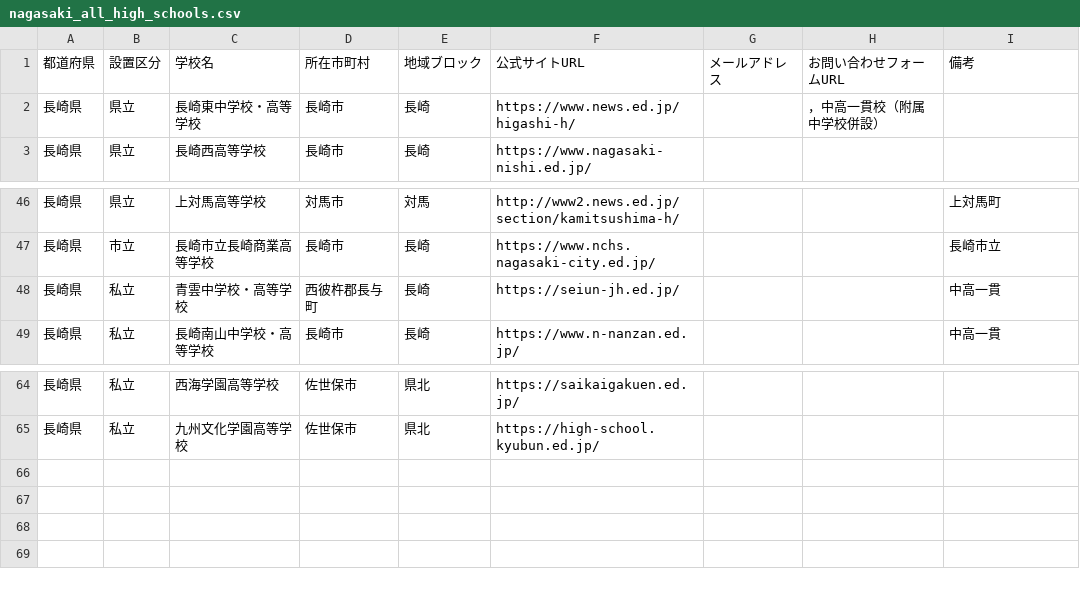
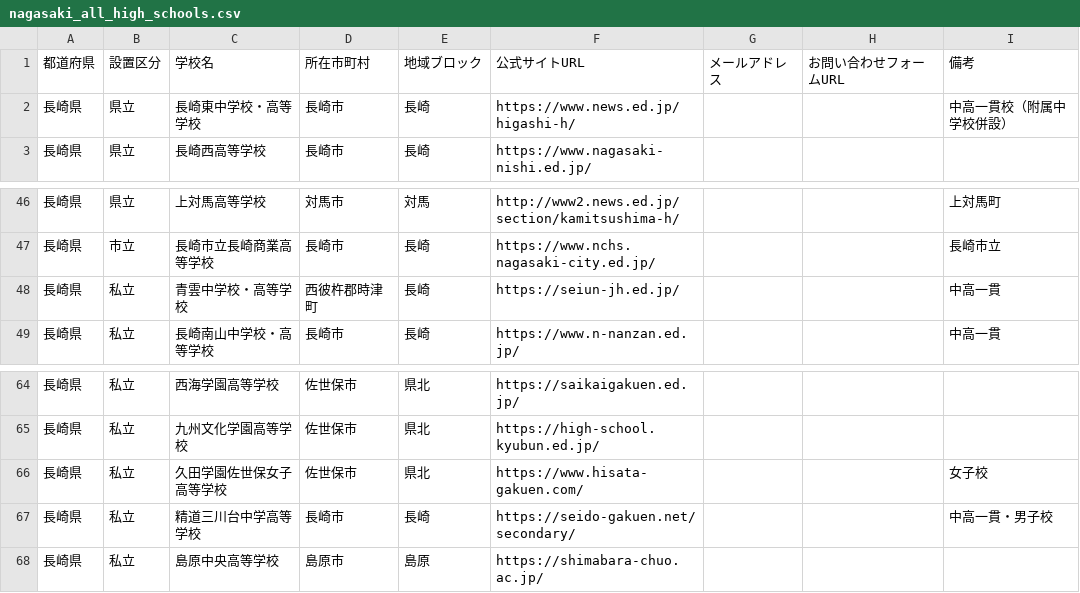
Before and after one commit to kitaichi-hokkaido/kitaichi, a CSV file: nagasaki_all_high_schools.csv, drawn as a sheet; only a part is shown, gaps mark what is left out.

```diff
--- a/nagasaki_all_high_schools.csv
+++ b/nagasaki_all_high_schools.csv
@@ -1,3 +1,3 @@
 都道府県,設置区分,学校名,所在市町村,地域ブロック,公式サイトURL,メールアドレス,お問い合わせフォームURL,備考
-長崎県,県立,長崎東中学校・高等学校,長崎市,長崎,https://www.news.ed.jp/higashi-h/,,，中高一貫校（附属中学校併設）
+長崎県,県立,長崎東中学校・高等学校,長崎市,長崎,https://www.news.ed.jp/higashi-h/,,,中高一貫校（附属中学校併設）
 長崎県,県立,長崎西高等学校,長崎市,長崎,https://www.nagasaki-nishi.ed.jp/,,,
@@ -47,3 +47,3 @@
 長崎県,市立,長崎市立長崎商業高等学校,長崎市,長崎,https://www.nchs.nagasaki-city.ed.jp/,,,長崎市立
-長崎県,私立,青雲中学校・高等学校,西彼杵郡長与町,長崎,https://seiun-jh.ed.jp/,,,中高一貫
+長崎県,私立,青雲中学校・高等学校,西彼杵郡時津町,長崎,https://seiun-jh.ed.jp/,,,中高一貫
 長崎県,私立,長崎南山中学校・高等学校,長崎市,長崎,https://www.n-nanzan.ed.jp/,,,中高一貫
@@ -65 +65,4 @@
 長崎県,私立,九州文化学園高等学校,佐世保市,県北,https://high-school.kyubun.ed.jp/,,,
+長崎県,私立,久田学園佐世保女子高等学校,佐世保市,県北,https://www.hisata-gakuen.com/,,,女子校
+長崎県,私立,精道三川台中学高等学校,長崎市,長崎,https://seido-gakuen.net/secondary/,,,中高一貫・男子校
+長崎県,私立,島原中央高等学校,島原市,島原,https://shimabara-chuo.ac.jp/,,,
```
Also changed, not shown: ehime_all_high_schools.csv, fukuoka_all_high_schools.csv, 3 other files.
